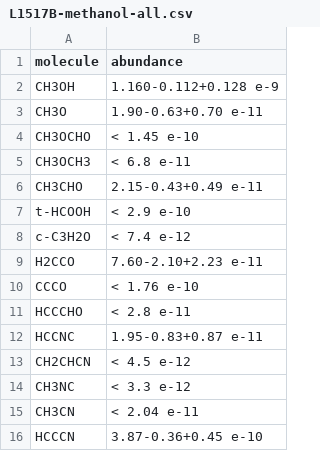
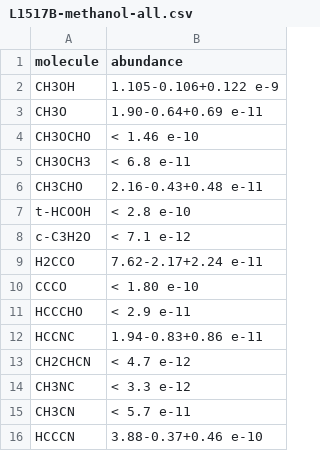
Before and after one commit to andresmegias/madcuba-slim-scripts, a CSV file: madcuba-barplot/example/L1517B-methanol-all.csv, drawn as a sheet.

```diff
--- a/madcuba-barplot/example/L1517B-methanol-all.csv
+++ b/madcuba-barplot/example/L1517B-methanol-all.csv
@@ -1,16 +1,16 @@
 molecule,abundance
-CH3OH,1.160-0.112+0.128 e-9
-CH3O,1.90-0.63+0.70 e-11
-CH3OCHO,< 1.45 e-10
+CH3OH,1.105-0.106+0.122 e-9
+CH3O,1.90-0.64+0.69 e-11
+CH3OCHO,< 1.46 e-10
 CH3OCH3,< 6.8 e-11
-CH3CHO,2.15-0.43+0.49 e-11
-t-HCOOH,< 2.9 e-10
-c-C3H2O,< 7.4 e-12
-H2CCO,7.60-2.10+2.23 e-11
-CCCO,< 1.76 e-10
-HCCCHO,< 2.8 e-11
-HCCNC,1.95-0.83+0.87 e-11
-CH2CHCN,< 4.5 e-12
+CH3CHO,2.16-0.43+0.48 e-11
+t-HCOOH,< 2.8 e-10
+c-C3H2O,< 7.1 e-12
+H2CCO,7.62-2.17+2.24 e-11
+CCCO,< 1.80 e-10
+HCCCHO,< 2.9 e-11
+HCCNC,1.94-0.83+0.86 e-11
+CH2CHCN,< 4.7 e-12
 CH3NC,< 3.3 e-12
-CH3CN,< 2.04 e-11
-HCCCN,3.87-0.36+0.45 e-10
+CH3CN,< 5.7 e-11
+HCCCN,3.88-0.37+0.46 e-10
```
Also changed, not shown: madcuba-barplot/example/L1517B-center-all.csv.
